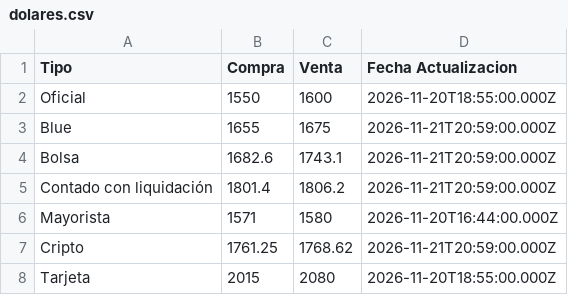
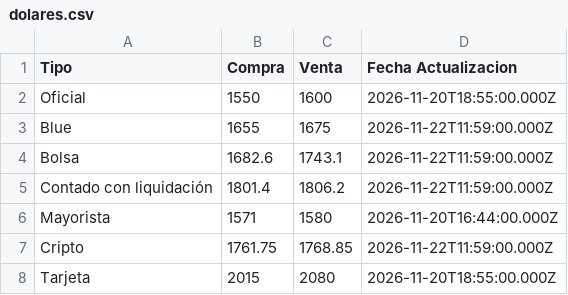
Before and after one commit to datamiazzo-2026/datos-publicos, a CSV file: dolares.csv, drawn as a sheet.

```diff
--- a/dolares.csv
+++ b/dolares.csv
@@ -2,7 +2,7 @@ Tipo,Compra,Venta,Fecha Actualizacion
 Oficial,1550,1600,2026-11-20T18:55:00.000Z
-Blue,1655,1675,2026-11-21T20:59:00.000Z
-Bolsa,1682.6,1743.1,2026-11-21T20:59:00.000Z
-Contado con liquidación,1801.4,1806.2,2026-11-21T20:59:00.000Z
+Blue,1655,1675,2026-11-22T11:59:00.000Z
+Bolsa,1682.6,1743.1,2026-11-22T11:59:00.000Z
+Contado con liquidación,1801.4,1806.2,2026-11-22T11:59:00.000Z
 Mayorista,1571,1580,2026-11-20T16:44:00.000Z
-Cripto,1761.25,1768.62,2026-11-21T20:59:00.000Z
+Cripto,1761.75,1768.85,2026-11-22T11:59:00.000Z
 Tarjeta,2015,2080,2026-11-20T18:55:00.000Z
```
Also changed, not shown: 10 other files.
